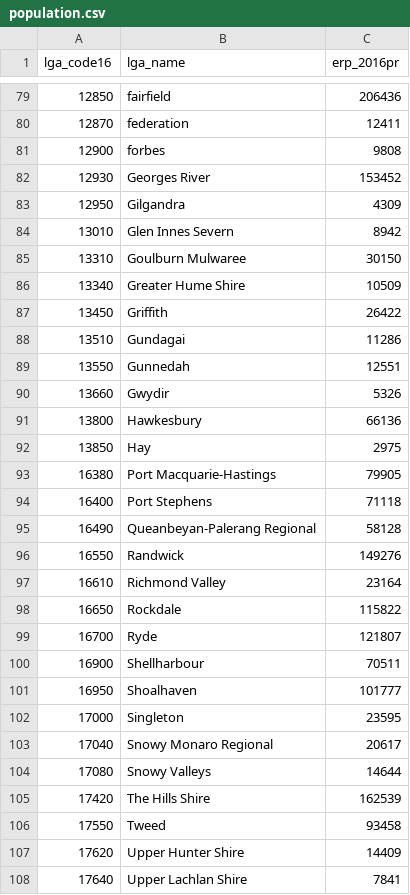
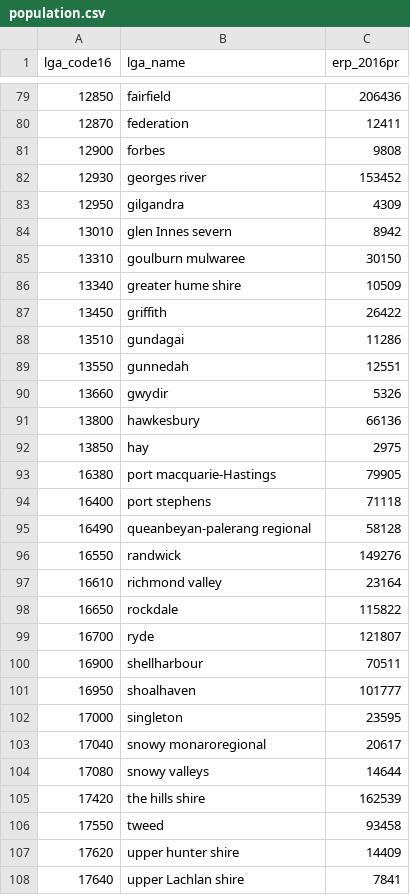
Before and after one commit to CCC68/COMP90024_Project2, a CSV file: aurin/aurin_nsw/population.csv, drawn as a sheet; only a part is shown, gaps mark what is left out; the diff covers the shown part only.

```diff
--- a/aurin/aurin_nsw/population.csv
+++ b/aurin/aurin_nsw/population.csv
@@ -81,28 +81,28 @@ lga_code16,lga_name,erp_2016pr
 12900,forbes,9808
-12930, Georges River,153452
-12950, Gilgandra,4309
-13010, Glen Innes Severn,8942
-13310, Goulburn Mulwaree,30150
-13340, Greater Hume Shire,10509
-13450, Griffith,26422
-13510, Gundagai,11286
-13550, Gunnedah,12551
-13660, Gwydir,5326
-13800, Hawkesbury,66136
-13850, Hay,2975
-16380, Port Macquarie-Hastings,79905
-16400, Port Stephens,71118
-16490, Queanbeyan-Palerang Regional,58128
-16550, Randwick,149276
-16610, Richmond Valley,23164
-16650, Rockdale,115822
-16700, Ryde,121807
-16900, Shellharbour,70511
-16950, Shoalhaven,101777
-17000, Singleton,23595
-17040, Snowy Monaro Regional,20617
-17080, Snowy Valleys,14644
-17420, The Hills Shire,162539
-17550, Tweed,93458
-17620, Upper Hunter Shire,14409
-17640, Upper Lachlan Shire,7841
+12930,georges river,153452
+12950,gilgandra,4309
+13010,glen Innes severn,8942
+13310,goulburn mulwaree,30150
+13340,greater hume shire,10509
+13450,griffith,26422
+13510,gundagai,11286
+13550,gunnedah,12551
+13660,gwydir,5326
+13800,hawkesbury,66136
+13850,hay,2975
+16380,port macquarie-Hastings,79905
+16400,port stephens,71118
+16490,queanbeyan-palerang regional,58128
+16550,randwick,149276
+16610,richmond valley,23164
+16650,rockdale,115822
+16700,ryde,121807
+16900,shellharbour,70511
+16950,shoalhaven,101777
+17000,singleton,23595
+17040,snowy monaroregional,20617
+17080,snowy valleys,14644
+17420,the hills shire,162539
+17550,tweed,93458
+17620,upper hunter shire,14409
+17640,upper Lachlan shire,7841
```
Also changed, not shown: 24 edited cells elsewhere in this file, aurin/aurin_nsw/income.csv, aurin/aurin_nsw/obesity.csv, 1 other file.
